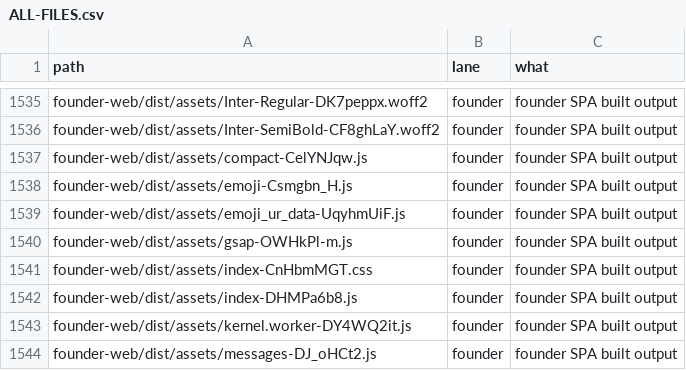
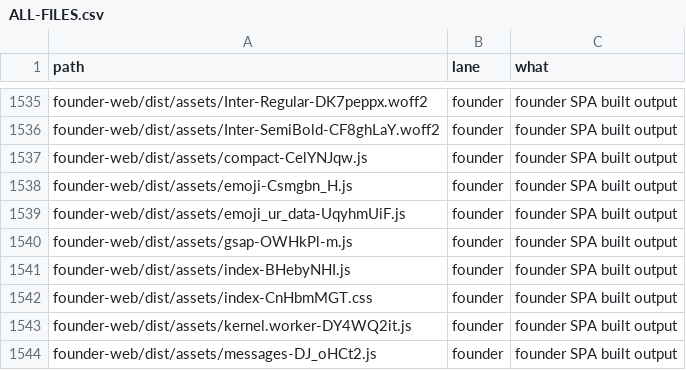
Before and after one commit to naumansherwani/ANEXOMAIL-WORKSPACE, a CSV file: lanes/ALL-FILES.csv, drawn as a sheet; only a part is shown, gaps mark what is left out; removed rows and columns are numbered as before the commit, all else as after; the diff names each change by its address in the sheet, - before the commit and + after, or states it on an @@ line.

```diff
--- a/lanes/ALL-FILES.csv
+++ b/lanes/ALL-FILES.csv
+row 1541: founder-web/dist/assets/index-BHebyNHI.js | founder | founder SPA built output
-row 1542: founder-web/dist/assets/index-DHMPa6b8.js | founder | founder SPA built output
```
Also changed, not shown: 16 other files.
